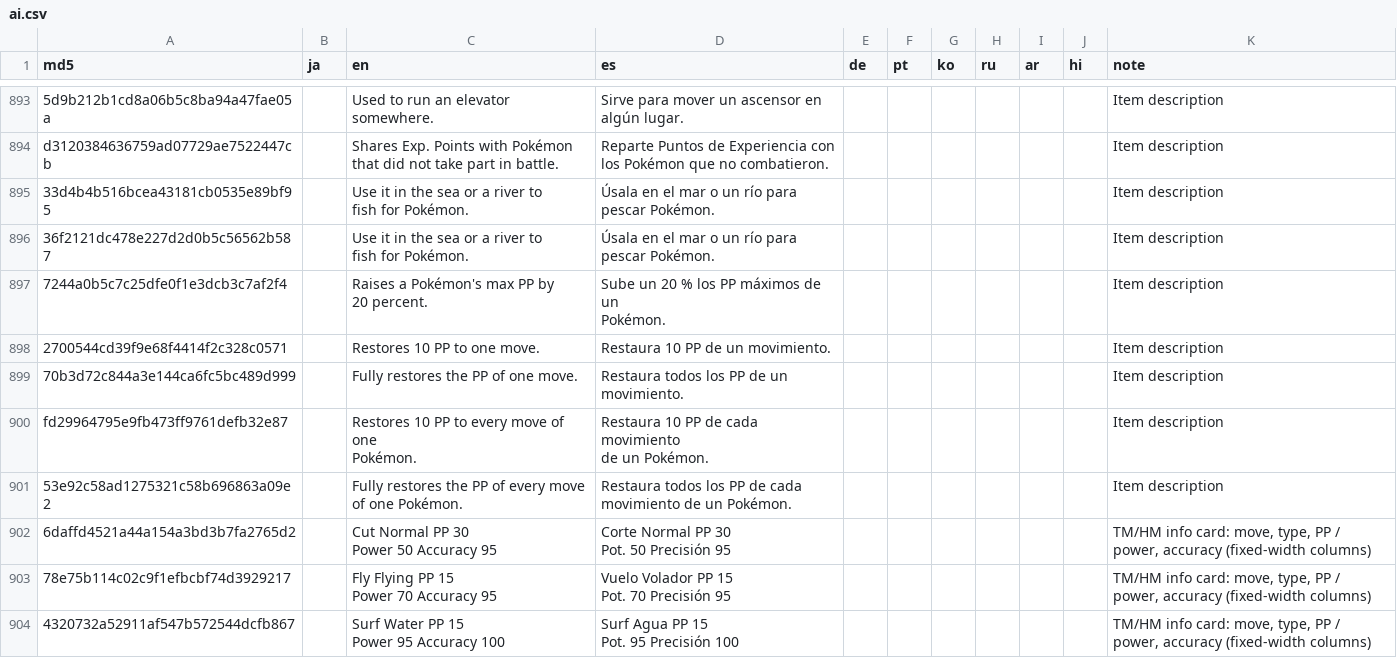
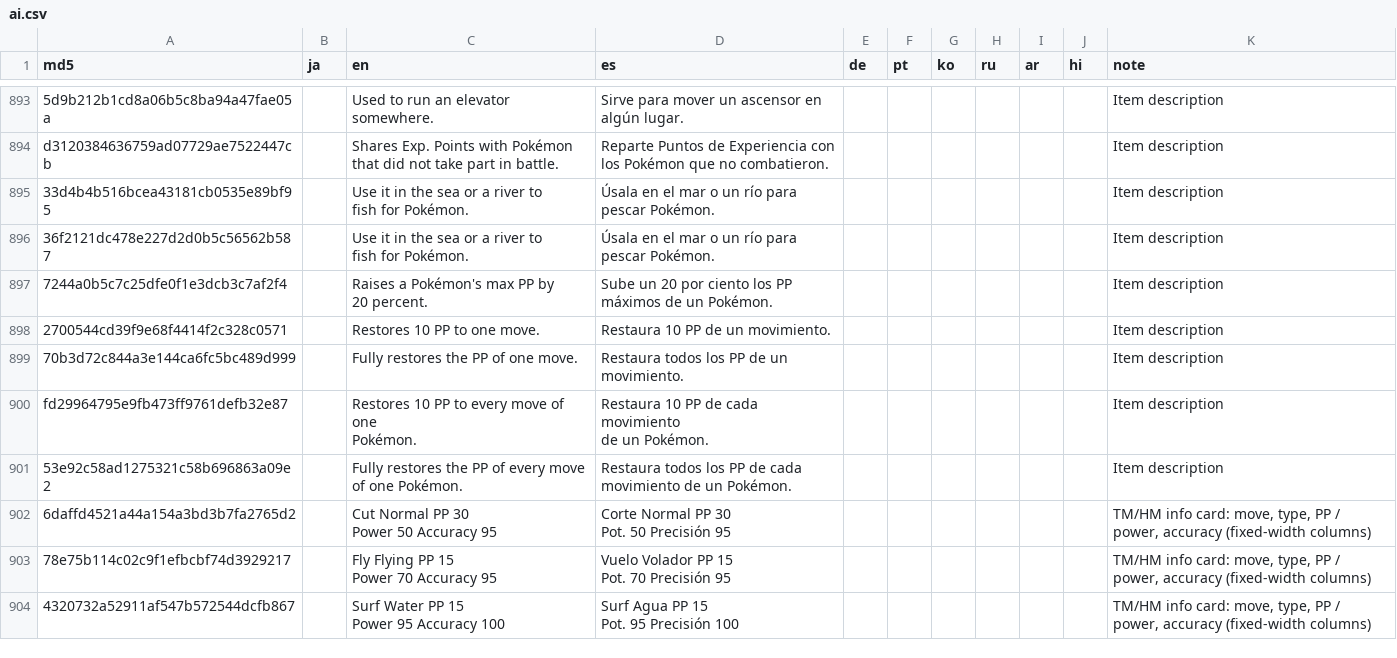
Before and after one commit to team-hippodrome/plethron, a CSV file: translations/ai.csv, drawn as a sheet; only a part is shown, gaps mark what is left out.

```diff
--- a/translations/ai.csv
+++ b/translations/ai.csv
@@ -2118,5 +2118,5 @@ fish for Pokémon. ","Úsala en el mar o un río para
 pescar Pokémon. ",,,,,,,Item description
-7244a0b5c7c25dfe0f1e3dcb3c7af2f4,,"Raises a Pokémon's max PP by
-20 percent.","Sube un 20 % los PP máximos de un
-Pokémon.",,,,,,,Item description
+7244a0b5c7c25dfe0f1e3dcb3c7af2f4,,"Raises a Pokémon's max PP by
+20 percent.","Sube un 20 por ciento los PP
+máximos de un Pokémon.",,,,,,,Item description
 2700544cd39f9e68f4414f2c328c0571,,Restores 10 PP to one move.,Restaura 10 PP de un movimiento.,,,,,,,Item description
```
